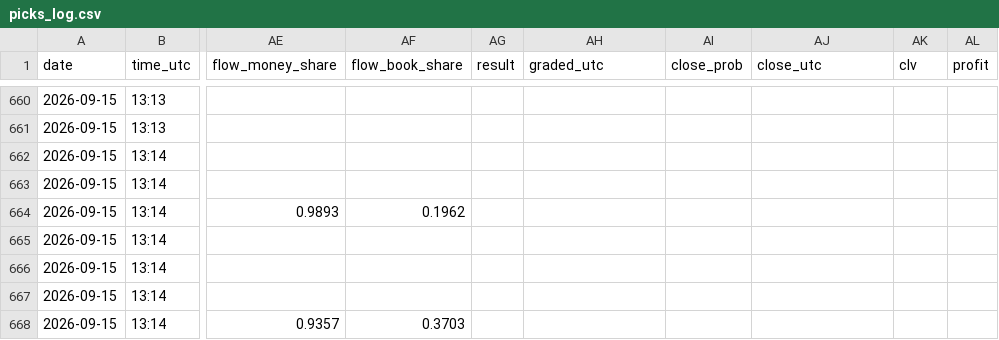
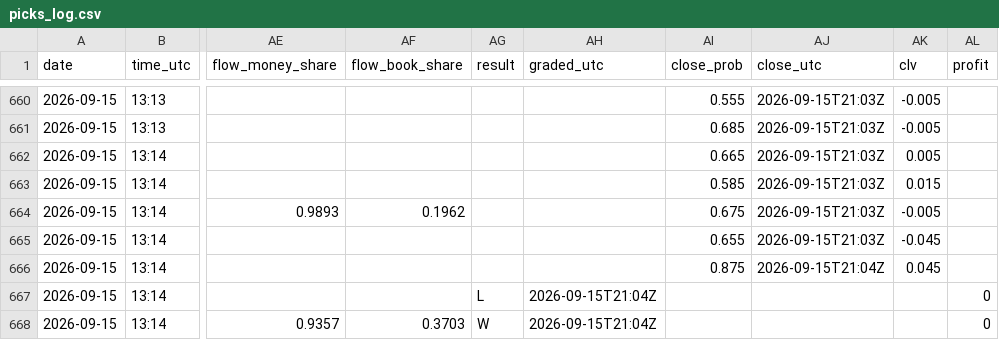
Before and after one commit to Predatuh/EdgeBot, a CSV file: data/v2/picks_log.csv, drawn as a sheet; only a part is shown, gaps mark what is left out; the diff covers the shown part only; the diff names each change by its address in the sheet, - before the commit and + after, or states it on an @@ line.

```diff
--- a/data/v2/picks_log.csv
+++ b/data/v2/picks_log.csv
-AI660 (close_prob): (empty)
+AI660 (close_prob): 0.555
-AJ660:AJ665 (close_utc): (empty)
+AJ660:AJ665 (close_utc): 2026-09-15T21:03Z
-AK660:AK661 (clv): (empty)
+AK660:AK661 (clv): -0.005
-AI661 (close_prob): (empty)
+AI661 (close_prob): 0.685
-AI662 (close_prob): (empty)
+AI662 (close_prob): 0.665
-AK662 (clv): (empty)
+AK662 (clv): 0.005
-AI663 (close_prob): (empty)
+AI663 (close_prob): 0.585
-AK663 (clv): (empty)
+AK663 (clv): 0.015
-AI664 (close_prob): (empty)
+AI664 (close_prob): 0.675
-AK664 (clv): (empty)
+AK664 (clv): -0.005
-AI665 (close_prob): (empty)
+AI665 (close_prob): 0.655
-AK665 (clv): (empty)
+AK665 (clv): -0.045
-AI666 (close_prob): (empty)
+AI666 (close_prob): 0.875
-AJ666 (close_utc): (empty)
+AJ666 (close_utc): 2026-09-15T21:04Z
-AK666 (clv): (empty)
+AK666 (clv): 0.045
-AG667 (result): (empty)
+AG667 (result): L
-AH667:AH668 (graded_utc): (empty)
+AH667:AH668 (graded_utc): 2026-09-15T21:04Z
-AL667:AL668 (profit): (empty)
+AL667:AL668 (profit): 0
-AG668 (result): (empty)
+AG668 (result): W
```
Also changed, not shown: 81 edited cells elsewhere in this file, 9 other files.
